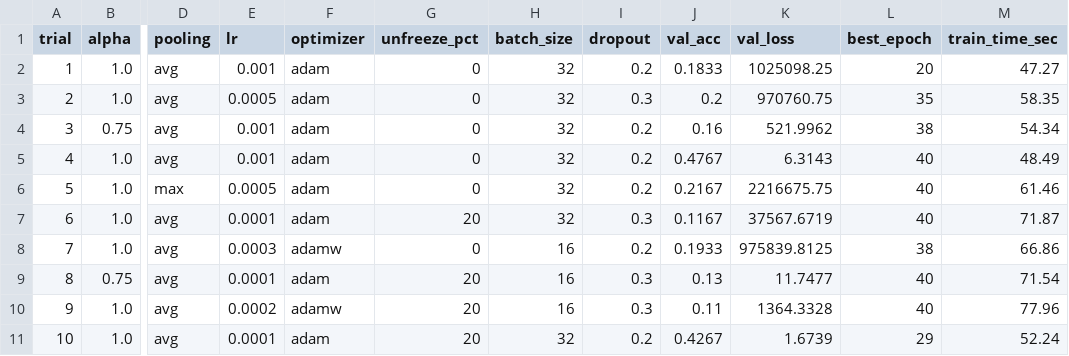
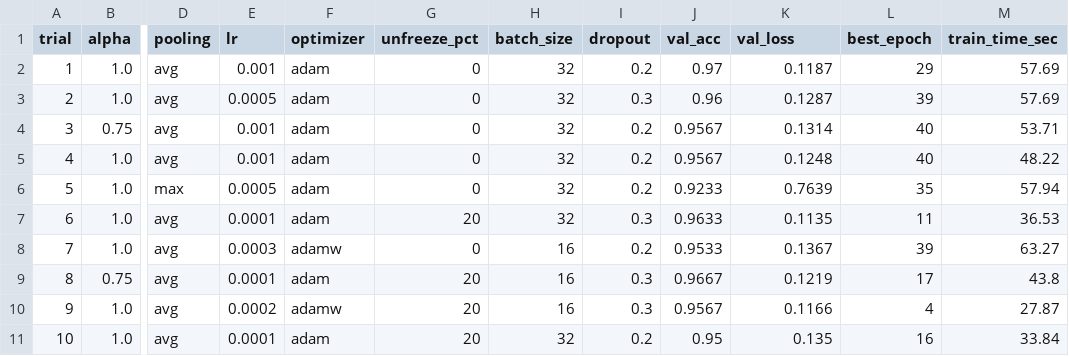
Before and after one commit to 0Raja0-RA/simplicity-cnn-comparison, a CSV file: model-5_mobilenetv3large/trials.csv, drawn as a sheet; only a part is shown, gaps mark what is left out; the diff names each change by its address in the sheet, - before the commit and + after, or states it on an @@ line.

Commit message:
docs(model-5): memperbarui hasil sesuai dengan koreksi terbaru

```diff
--- a/model-5_mobilenetv3large/trials.csv
+++ b/model-5_mobilenetv3large/trials.csv
-J2 (val_acc): 0.1833
+J2 (val_acc): 0.97
-K2 (val_loss): 1025098.25
+K2 (val_loss): 0.1187
-L2 (best_epoch): 20
+L2 (best_epoch): 29
-M2 (train_time_sec): 47.27
+M2 (train_time_sec): 57.69
-J3 (val_acc): 0.2
+J3 (val_acc): 0.96
-K3 (val_loss): 970760.75
+K3 (val_loss): 0.1287
-L3 (best_epoch): 35
+L3 (best_epoch): 39
-M3 (train_time_sec): 58.35
+M3 (train_time_sec): 57.69
-J4 (val_acc): 0.16
+J4 (val_acc): 0.9567
-K4 (val_loss): 521.9962
+K4 (val_loss): 0.1314
-L4 (best_epoch): 38
+L4 (best_epoch): 40
-M4 (train_time_sec): 54.34
+M4 (train_time_sec): 53.71
-J5 (val_acc): 0.4767
+J5 (val_acc): 0.9567
-K5 (val_loss): 6.3143
+K5 (val_loss): 0.1248
-M5 (train_time_sec): 48.49
+M5 (train_time_sec): 48.22
-J6 (val_acc): 0.2167
+J6 (val_acc): 0.9233
-K6 (val_loss): 2216675.75
+K6 (val_loss): 0.7639
-L6 (best_epoch): 40
+L6 (best_epoch): 35
-M6 (train_time_sec): 61.46
+M6 (train_time_sec): 57.94
-J7 (val_acc): 0.1167
+J7 (val_acc): 0.9633
-K7 (val_loss): 37567.6719
+K7 (val_loss): 0.1135
-L7 (best_epoch): 40
+L7 (best_epoch): 11
-M7 (train_time_sec): 71.87
+M7 (train_time_sec): 36.53
-J8 (val_acc): 0.1933
+J8 (val_acc): 0.9533
-K8 (val_loss): 975839.8125
+K8 (val_loss): 0.1367
-L8 (best_epoch): 38
+L8 (best_epoch): 39
-M8 (train_time_sec): 66.86
+M8 (train_time_sec): 63.27
-J9 (val_acc): 0.13
+J9 (val_acc): 0.9667
-K9 (val_loss): 11.7477
+K9 (val_loss): 0.1219
-L9 (best_epoch): 40
+L9 (best_epoch): 17
-M9 (train_time_sec): 71.54
+M9 (train_time_sec): 43.8
-J10 (val_acc): 0.11
+J10 (val_acc): 0.9567
-K10 (val_loss): 1364.3328
+K10 (val_loss): 0.1166
-L10 (best_epoch): 40
+L10 (best_epoch): 4
-M10 (train_time_sec): 77.96
+M10 (train_time_sec): 27.87
-J11 (val_acc): 0.4267
+J11 (val_acc): 0.95
-K11 (val_loss): 1.6739
+K11 (val_loss): 0.135
-L11 (best_epoch): 29
+L11 (best_epoch): 16
-M11 (train_time_sec): 52.24
+M11 (train_time_sec): 33.84
```
Also changed, not shown: 8 other files.
